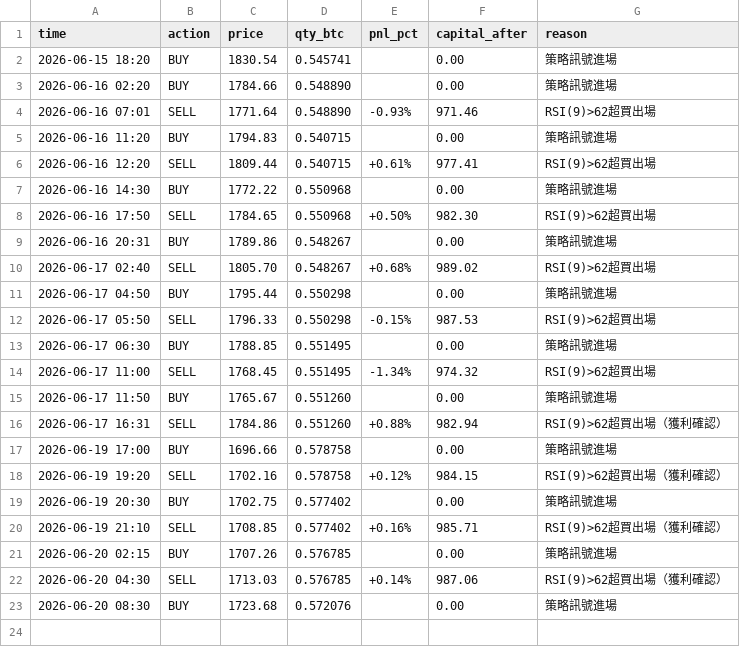
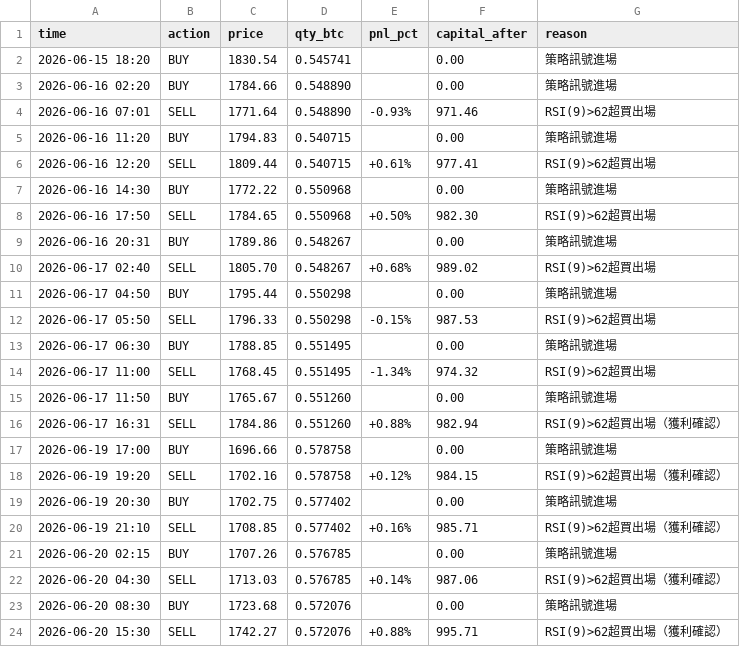
Before and after one commit to KevinYee-yee/btc-trading-bot, a CSV file: trade_log_eth_b.csv, drawn as a sheet; the diff names each change by its address in the sheet, - before the commit and + after, or states it on an @@ line.

```diff
--- a/trade_log_eth_b.csv
+++ b/trade_log_eth_b.csv
+row 24: 2026-06-20 15:30 | SELL | 1742.27 | 0.572076 | +0.88% | 995.71 | RSI(9)>62超買出場（獲利確認）
```
Also changed, not shown: 1 other file.
